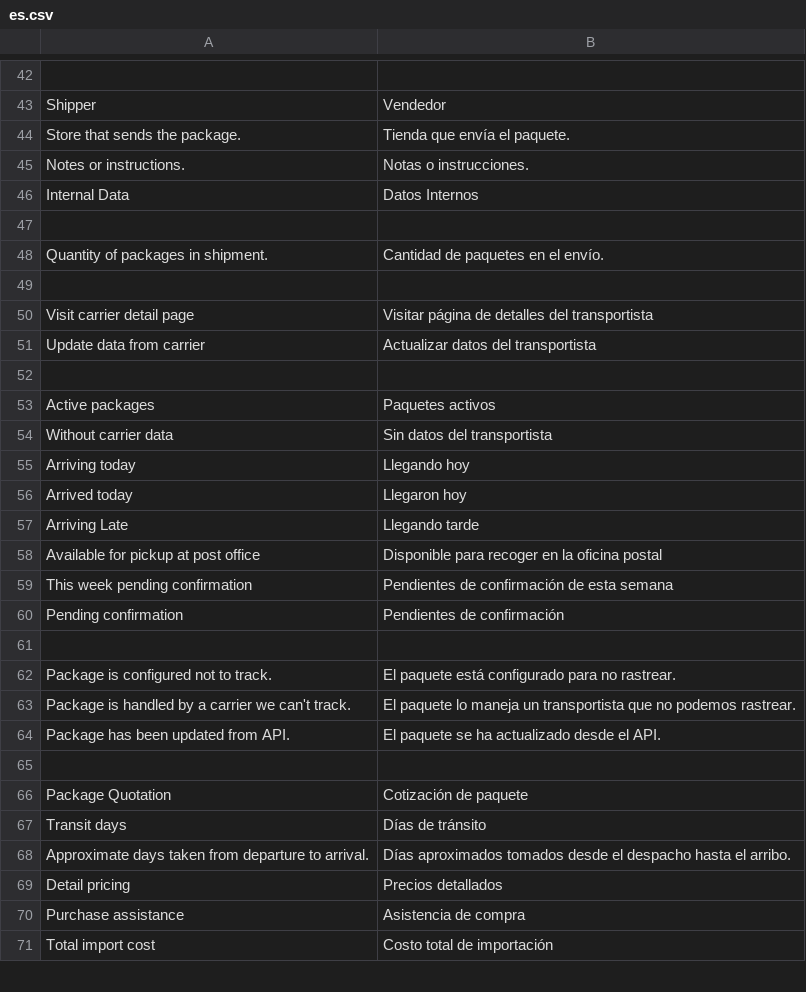
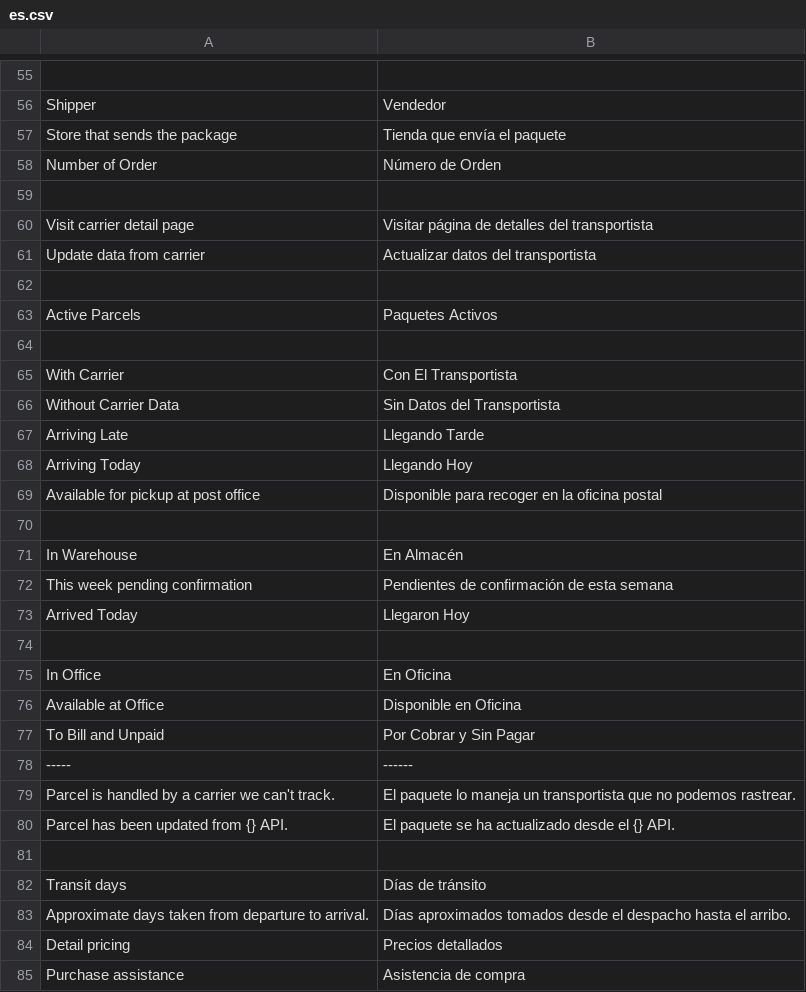
Before and after one commit to AgileShift/cargo_management, a CSV file: cargo_management/translations/es.csv, drawn as a sheet; only a part is shown, gaps mark what is left out; the shorter side is filled out with more unchanged rows; removed rows and columns are numbered as before the commit, all else as after; the diff covers the shown part only; the diff names each change by its address in the sheet, - before the commit and + after, or states it on an @@ line.

```diff
--- a/cargo_management/translations/es.csv
+++ b/cargo_management/translations/es.csv
-A57: Store that sends the package.
+A57: Store that sends the package
-B57: Tienda que envía el paquete.
+B57: Tienda que envía el paquete
-row 45: Notes or instructions. | Notas o instrucciones.
-row 46: Internal Data | Datos Internos
-row 58: (empty)
+row 58: Number of Order | Número de Orden
-row 48: Quantity of packages in shipment. | Cantidad de paquetes en el envío.
+row 63: Active Parcels | Paquetes Activos
-row 64: Active packages | Paquetes activos
+row 64: (empty)
+row 65: With Carrier | Con El Transportista
-A66: Without carrier data
+A66: Without Carrier Data
-B66: Sin datos del transportista
+B66: Sin Datos del Transportista
-row 55: Arriving today | Llegando hoy
-row 56: Arrived today | Llegaron hoy
-B67: Llegando tarde
+B67: Llegando Tarde
+row 68: Arriving Today | Llegando Hoy
+row 70: (empty)
+row 71: In Warehouse | En Almacén
-row 60: Pending confirmation | Pendientes de confirmación
+row 73: Arrived Today | Llegaron Hoy
-row 62: Package is configured not to track. | El paquete está configurado para no rastrear.
+row 75: In Office | En Oficina
+row 76: Available at Office | Disponible en Oficina
+row 77: To Bill and Unpaid | Por Cobrar y Sin Pagar
+row 78: ----- | ------
-A79: Package is handled…
+A79: Parcel is handled…
-A80: Package has been updated from API.
+A80: Parcel has been updated from {} API.
-B80: El paquete se ha actualizado desde el API.
+B80: El paquete se ha actualizado desde el {} API.
-row 66: Package Quotation | Cotización de paquete
```
Also changed, not shown: 16 added rows, 4 removed rows, 1 moved row and 10 edited cells elsewhere in this file, 1 other file.
